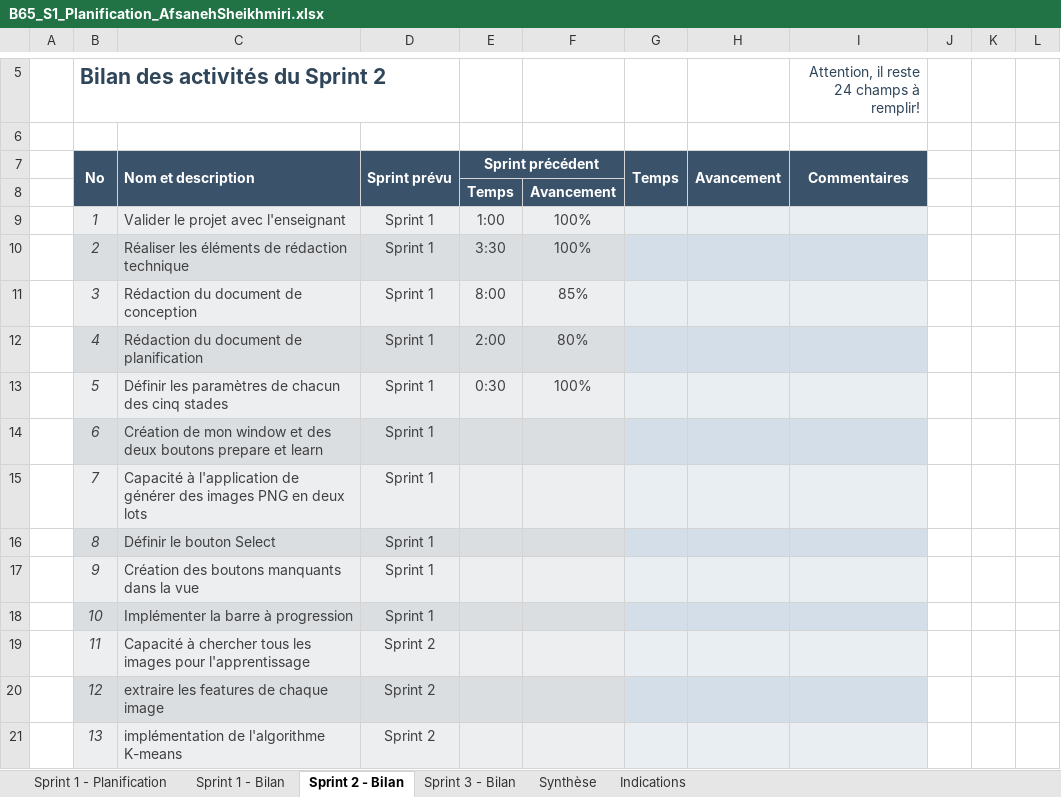
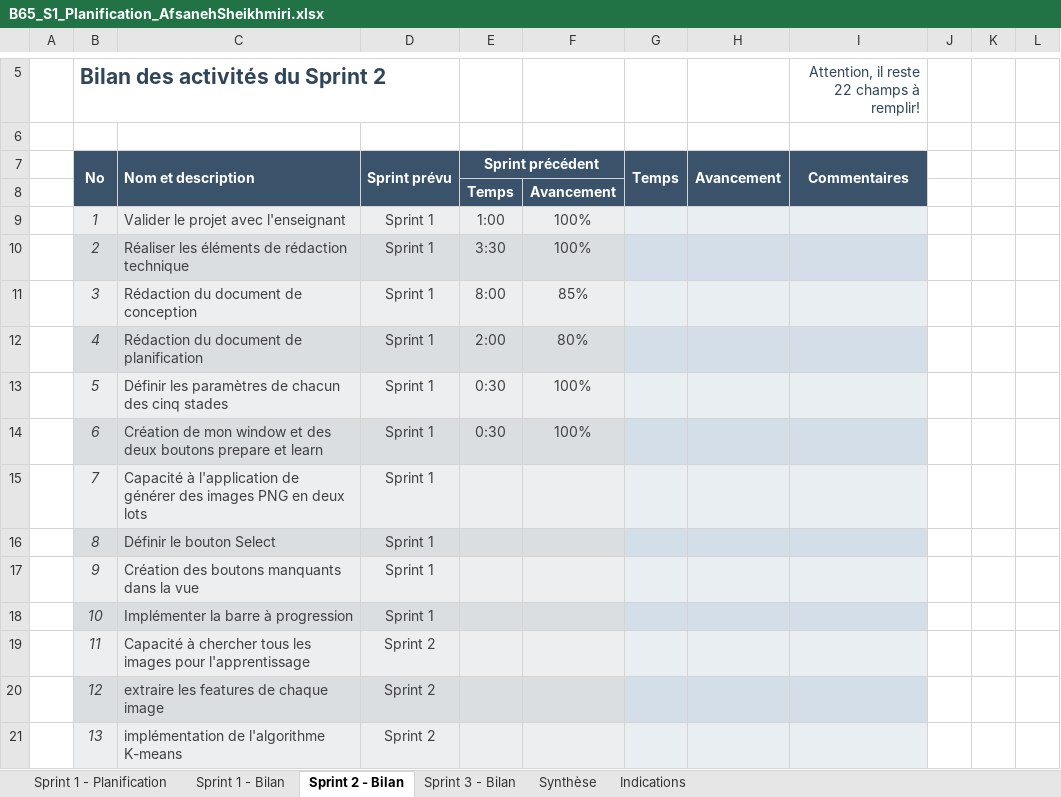
Before and after one commit to Asheikhm/tumor-image-processing, an Excel workbook: B65_S1_Conception_Afsaneh_Sheikhmiri/B65_S1_Planification_AfsanehSheikhmiri.xlsx, sheet Sprint 2 - Bilan, drawn as a sheet; only a part is shown, gaps mark what is left out; values as stored, in another font and other column widths than the file's, no borders; conditional formats not drawn; the diff names each change by its address in the sheet, - before the commit and + after, or states it on an @@ line.

```diff
--- a/B65_S1_Conception_Afsaneh_Sheikhmiri/B65_S1_Planification_AfsanehSheikhmiri.xlsx (sheet Sprint 2 - Bilan)
+++ b/B65_S1_Conception_Afsaneh_Sheikhmiri/B65_S1_Planification_AfsanehSheikhmiri.xlsx (sheet Sprint 2 - Bilan)
-I5: Attention, il reste 24 champs à remplir!
+I5: Attention, il reste 22 champs à remplir!
-E14: (empty)
+E14: 0:30
-F14: (empty)
+F14: 100%
```
Also changed, not shown: sheet Synthèse, sheet Sprint 1 - Bilan, sheet Sprint 3 - Bilan, hidden cells, charts or pictures, 6 other files.
